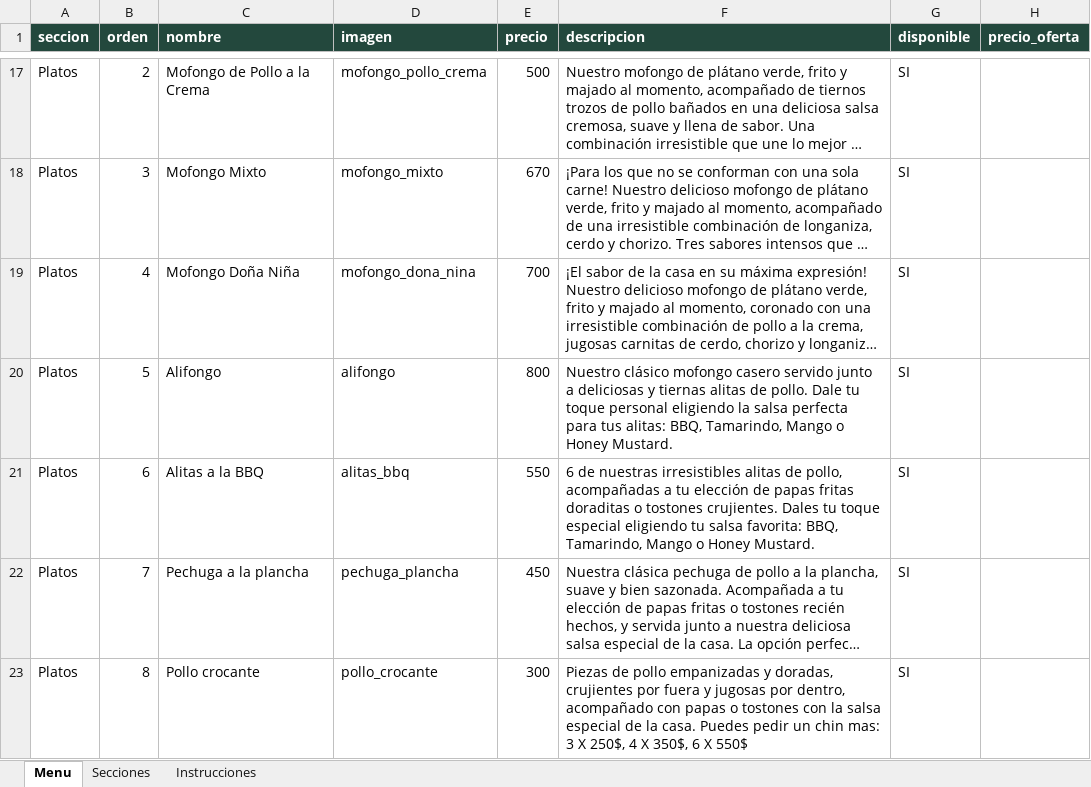
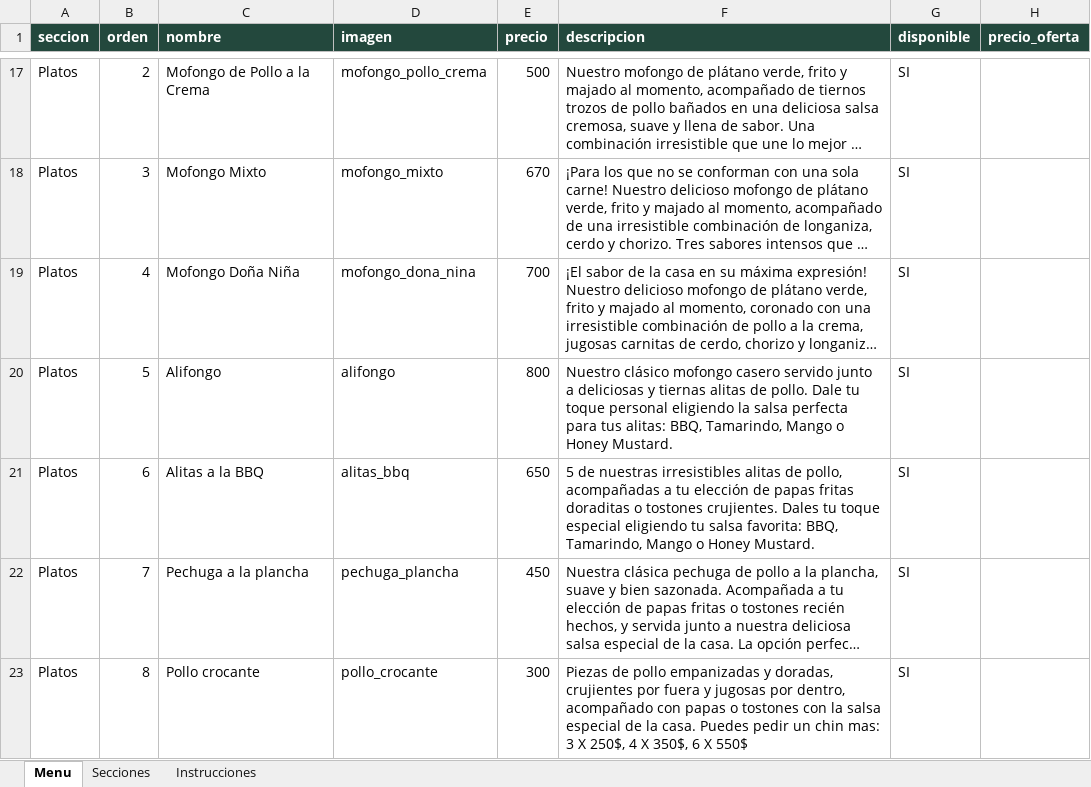
Before and after one commit to Mss-01/menu_restaurante, an Excel workbook: menu.xlsx, sheet Menu, drawn as a sheet; only a part is shown, gaps mark what is left out; long unchanged cells end in …; values as stored, in another font and other column widths than the file's, no borders; the diff names each change by its address in the sheet, - before the commit and + after, or states it on an @@ line.

Commit message:
Actualizando descripcion platos.

```diff
--- a/menu.xlsx (sheet Menu)
+++ b/menu.xlsx (sheet Menu)
-E21 (precio): 550
+E21 (precio): 650
-F21 (descripcion): 6 de nuestras…
+F21 (descripcion): 5 de nuestras…
```
Also changed, not shown: 2 other files.
